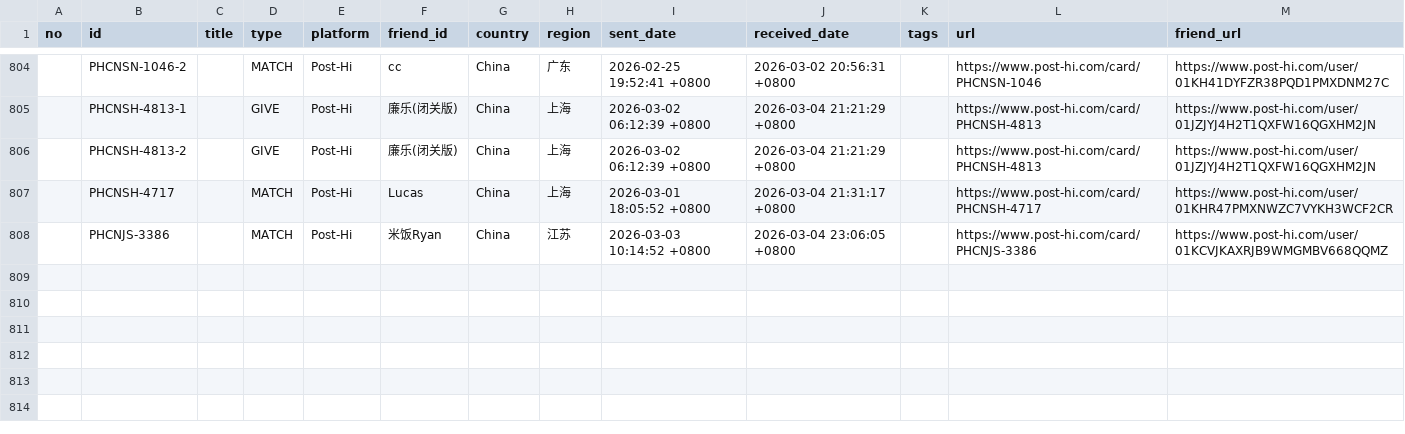
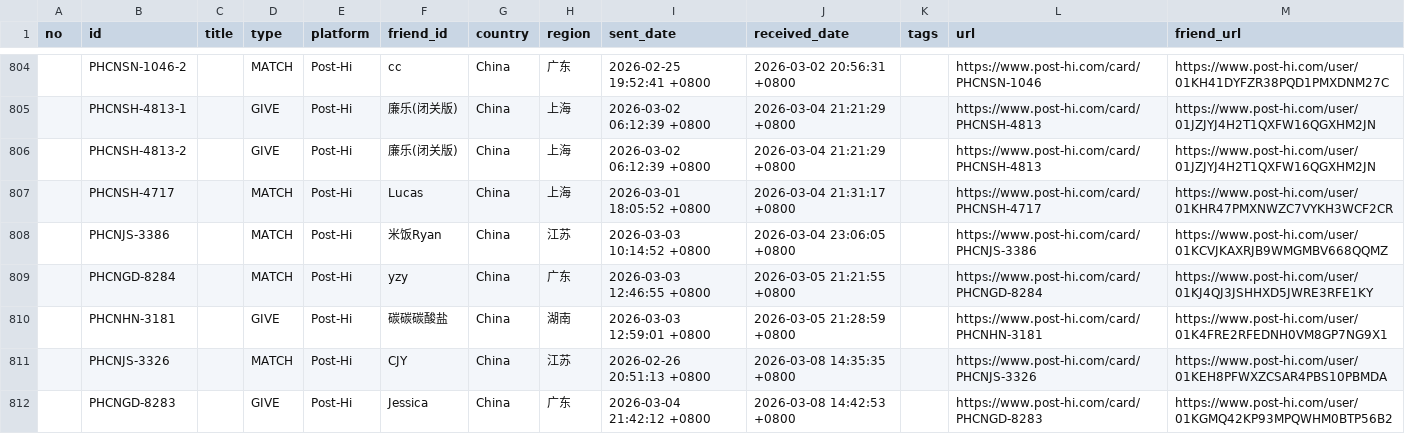
Before and after one commit to JiYouMCC/postcards, a CSV file: _data/received.csv, drawn as a sheet; only a part is shown, gaps mark what is left out.

```diff
--- a/_data/received.csv
+++ b/_data/received.csv
@@ -808 +808,5 @@
 ,PHCNJS-3386,,MATCH,Post-Hi,米饭Ryan,China,江苏,2026-03-03 10:14:52 +0800,2026-03-04 23:06:05 +0800,,https://www.post-hi.com/card/PHCNJS-3386,https://www.post-hi.com/user/01KCVJKAXRJB9WMGMBV668QQMZ
+,PHCNGD-8284,,MATCH,Post-Hi,yzy,China,广东,2026-03-03 12:46:55 +0800,2026-03-05 21:21:55 +0800,,https://www.post-hi.com/card/PHCNGD-8284,https://www.post-hi.com/user/01KJ4QJ3JSHHXD5JWRE3RFE1KY
+,PHCNHN-3181,,GIVE,Post-Hi,碳碳碳酸盐,China,湖南,2026-03-03 12:59:01 +0800,2026-03-05 21:28:59 +0800,,https://www.post-hi.com/card/PHCNHN-3181,https://www.post-hi.com/user/01K4FRE2RFEDNH0VM8GP7NG9X1
+,PHCNJS-3326,,MATCH,Post-Hi,CJY,China,江苏,2026-02-26 20:51:13 +0800,2026-03-08 14:35:35 +0800,,https://www.post-hi.com/card/PHCNJS-3326,https://www.post-hi.com/user/01KEH8PFWXZCSAR4PBS10PBMDA
+,PHCNGD-8283,,GIVE,Post-Hi,Jessica,China,广东,2026-03-04 21:42:12 +0800,2026-03-08 14:42:53 +0800,,https://www.post-hi.com/card/PHCNGD-8283,https://www.post-hi.com/user/01KGMQ42KP93MPQWHM0BTP56B2
```
Also changed, not shown: _data/grouped.csv, _data/sent.csv, 11 other files.
